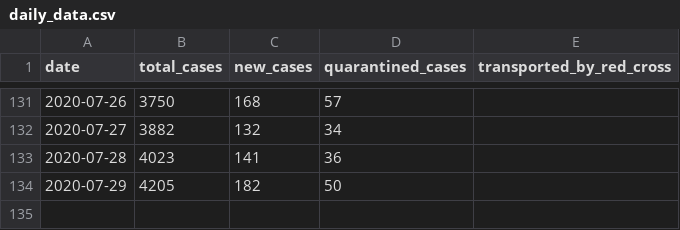
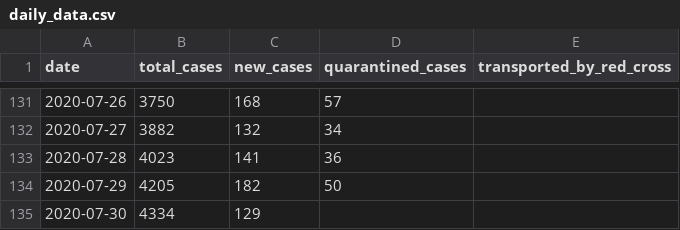
Before and after one commit to j3k0/corona-ministryinfo-gov-lb-fetcher, a CSV file: daily_data.csv, drawn as a sheet; only a part is shown, gaps mark what is left out; the diff names each change by its address in the sheet, - before the commit and + after, or states it on an @@ line.

Commit message:
Update 2020-07-30

```diff
--- a/daily_data.csv
+++ b/daily_data.csv
+row 135: 2020-07-30 | 4334 | 129
```
